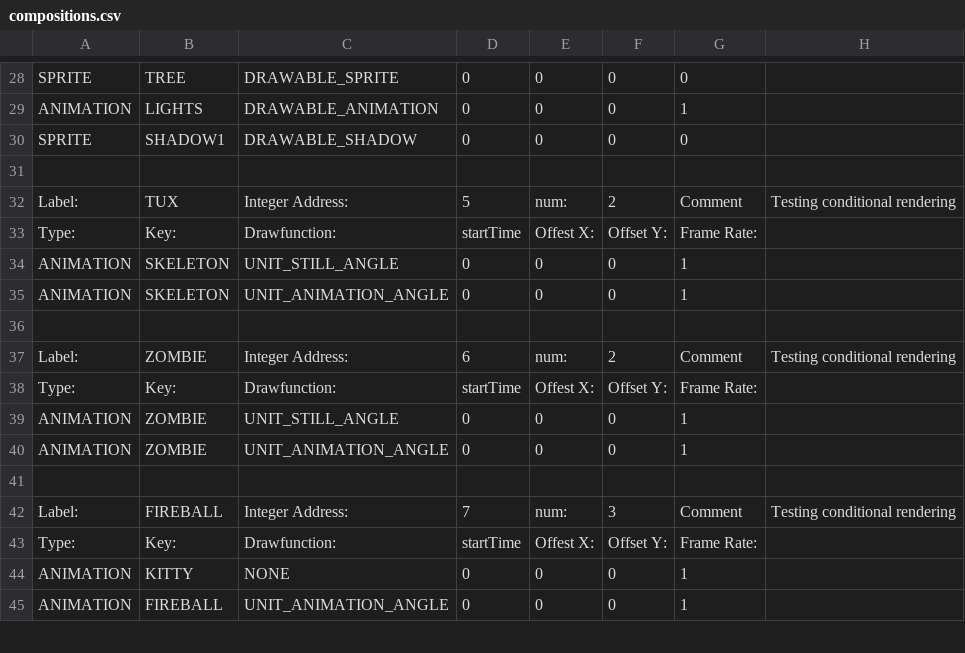
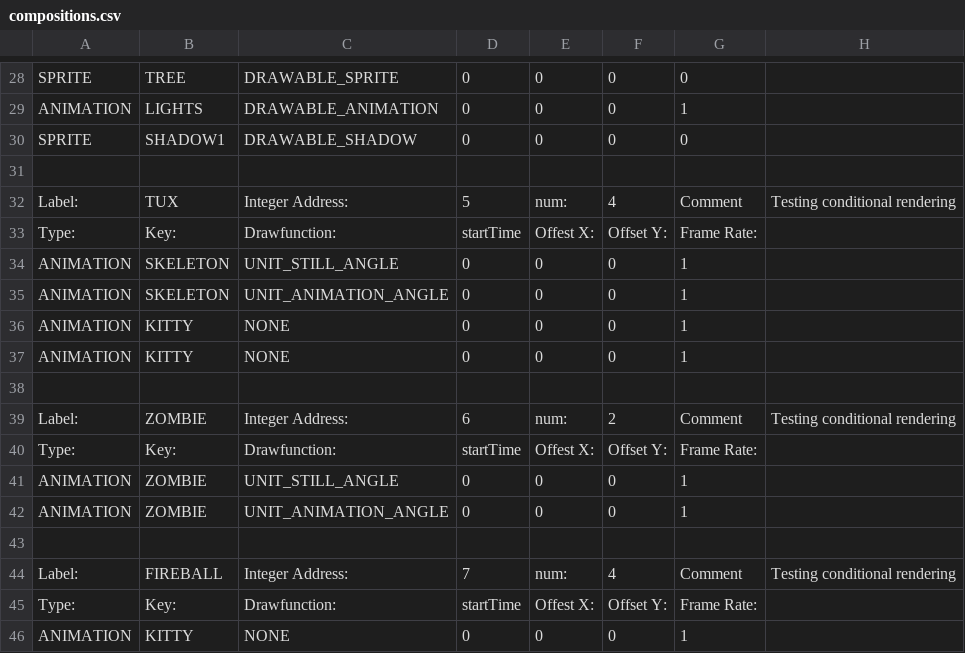
Before and after one commit to BostonBrooks/Spaghetti_Graveyard_Zero_2026, a CSV file: games/game0/maps/skellychase/graphics/compositions.csv, drawn as a sheet; only a part is shown, gaps mark what is left out; the shorter side is filled out with more unchanged rows.

```diff
--- a/games/game0/maps/skellychase/graphics/compositions.csv
+++ b/games/game0/maps/skellychase/graphics/compositions.csv
@@ -31,3 +31,3 @@ SPRITE,SHADOW1,DRAWABLE_SHADOW,0,0,0,0,
 ,,,,,,,
-Label:,TUX,Integer Address:,5,num:,2,Comment,Testing conditional rendering
+Label:,TUX,Integer Address:,5,num:,4,Comment,Testing conditional rendering
 Type:,Key:,Drawfunction:,startTime,Offest X:,Offset Y:,Frame Rate:,
@@ -35,2 +35,4 @@ ANIMATION,SKELETON,UNIT_STILL_ANGLE,0,0,0,1,
 ANIMATION,SKELETON,UNIT_ANIMATION_ANGLE,0,0,0,1,
+ANIMATION,KITTY,NONE,0,0,0,1,
+ANIMATION,KITTY,NONE,0,0,0,1,
 ,,,,,,,
@@ -41,3 +43,3 @@ ANIMATION,ZOMBIE,UNIT_ANIMATION_ANGLE,0,0,0,1,
 ,,,,,,,
-Label:,FIREBALL,Integer Address:,7,num:,3,Comment,Testing conditional rendering
+Label:,FIREBALL,Integer Address:,7,num:,4,Comment,Testing conditional rendering
 Type:,Key:,Drawfunction:,startTime,Offest X:,Offset Y:,Frame Rate:,
```
Also changed, not shown: 8 other files.
